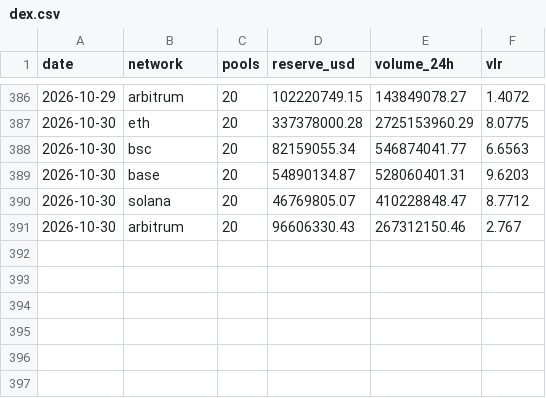
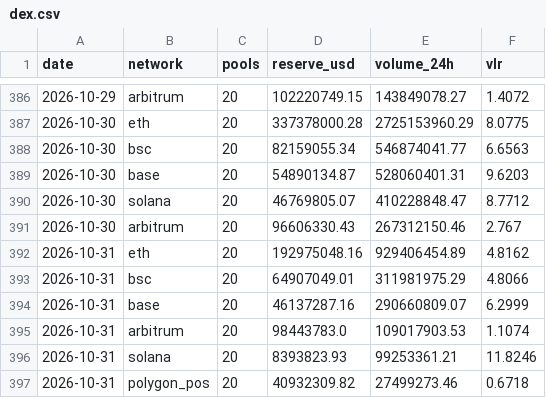
Before and after one commit to alecmessino/crypto-conviction-monitor, a CSV file: ledger/dex.csv, drawn as a sheet; only a part is shown, gaps mark what is left out; the diff names each change by its address in the sheet, - before the commit and + after, or states it on an @@ line.

```diff
--- a/ledger/dex.csv
+++ b/ledger/dex.csv
+row 392: 2026-10-31 | eth | 20 | 192975048.16 | 929406454.89 | 4.8162
+row 393: 2026-10-31 | bsc | 20 | 64907049.01 | 311981975.29 | 4.8066
+row 394: 2026-10-31 | base | 20 | 46137287.16 | 290660809.07 | 6.2999
+row 395: 2026-10-31 | arbitrum | 20 | 98443783.0 | 109017903.53 | 1.1074
+row 396: 2026-10-31 | solana | 20 | 8393823.93 | 99253361.21 | 11.8246
+row 397: 2026-10-31 | polygon_pos | 20 | 40932309.82 | 27499273.46 | 0.6718
```
Also changed, not shown: ledger/macro.csv, ledger/runs.csv, 19 other files.
